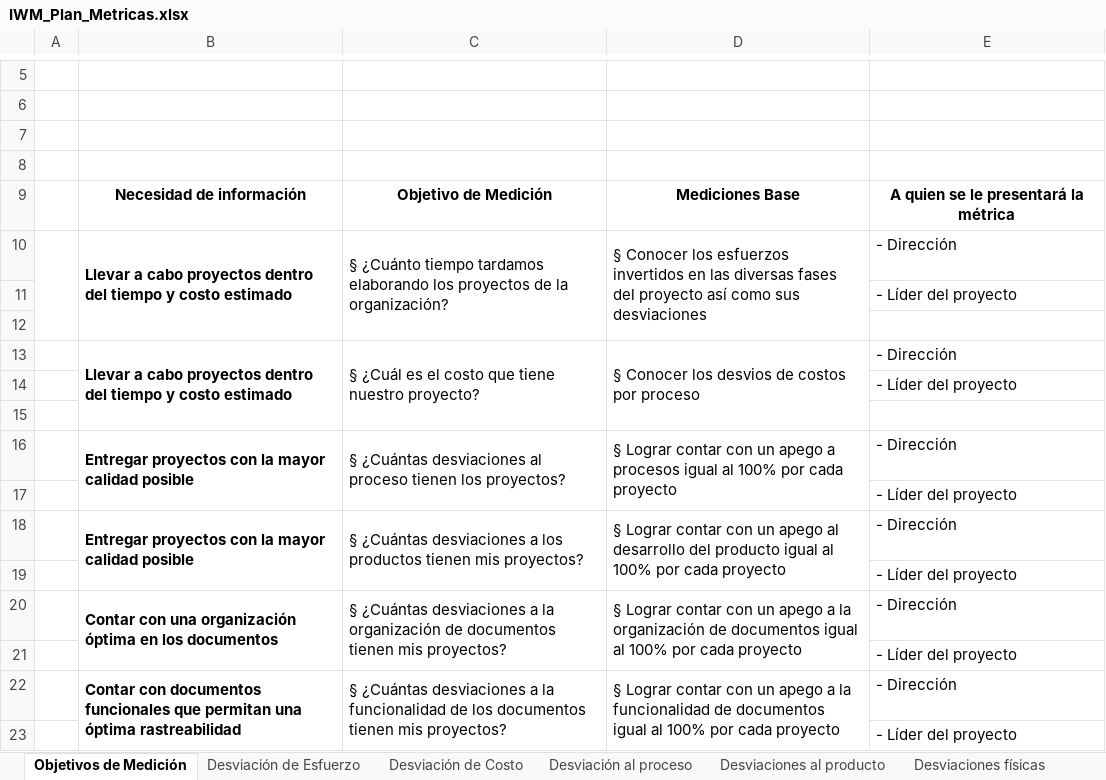
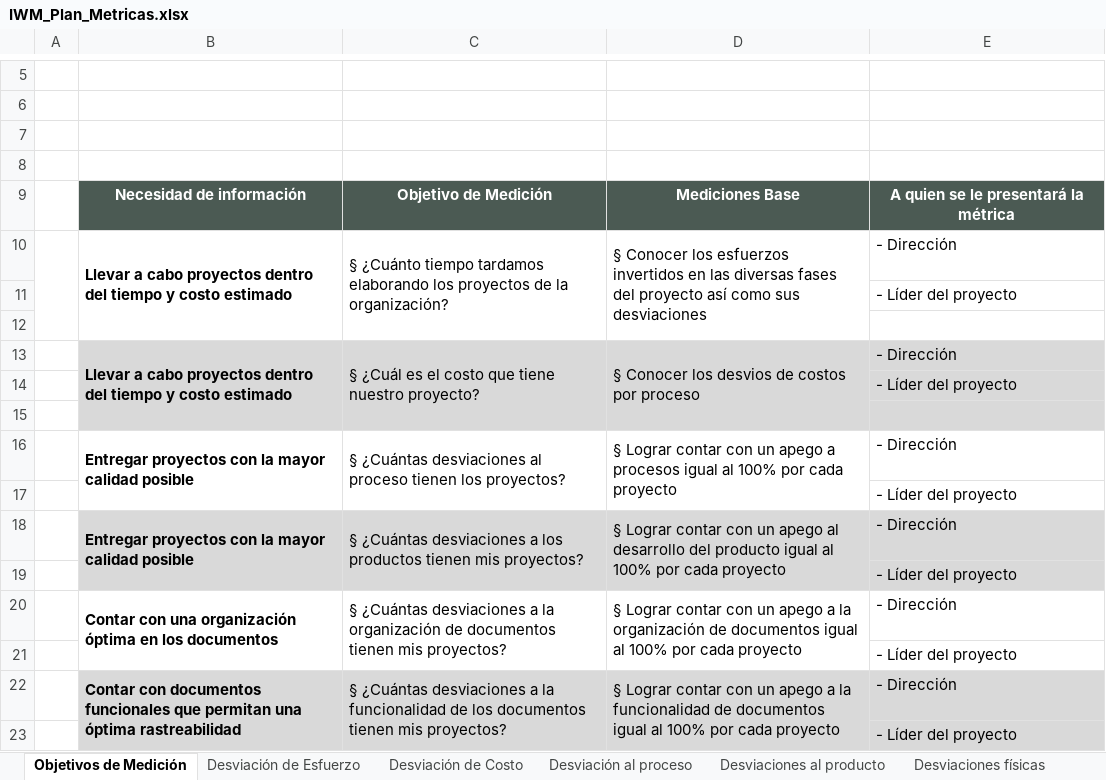
Before and after one commit to CharlsG/IWM, an Excel workbook: Organización/Procesos/Soporte Organizacional/3. Medición, Monitoreo y Control/Medición/IWM_Plan_Metricas.xlsx, sheet Objetivos de Medición, drawn as a sheet; only a part is shown, gaps mark what is left out; values as stored, in another font and other column widths than the file's, no borders; the diff names each change by its address in the sheet, - before the commit and + after, or states it on an @@ line.

```diff
--- a/Organización/Procesos/Soporte Organizacional/3. Medición, Monitoreo y Control/Medición/IWM_Plan_Metricas.xlsx (sheet Objetivos de Medición)
+++ b/Organización/Procesos/Soporte Organizacional/3. Medición, Monitoreo y Control/Medición/IWM_Plan_Metricas.xlsx (sheet Objetivos de Medición)
@@ B9:E9 fill: none → #4B5A53, text colour: black → #FFFFFF @@
-B13:E15 fill: none
+B13:E15 fill: #D9D9D9
-B18:E19 fill: none
+B18:E19 fill: #D9D9D9
-B22:E23 fill: none
+B22:E23 fill: #D9D9D9
```
Also changed, not shown: sheet Desviación de Esfuerzo, sheet Desviación de Costo, sheet Desviaciones al producto, sheet Desviaciones físicas, sheet Desviaciones funcionales, sheet Desviación al proceso, other sheet tabs, charts or pictures.
